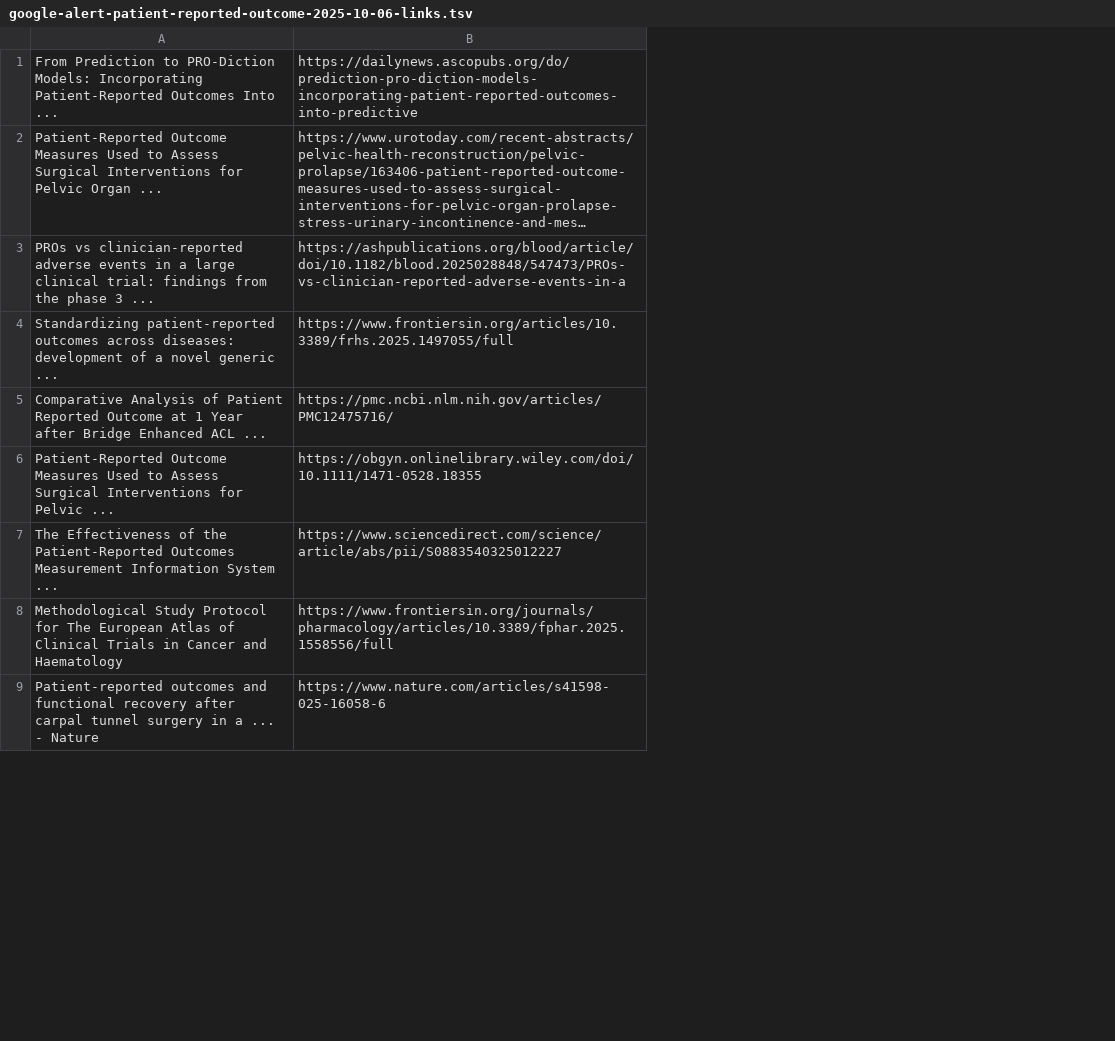
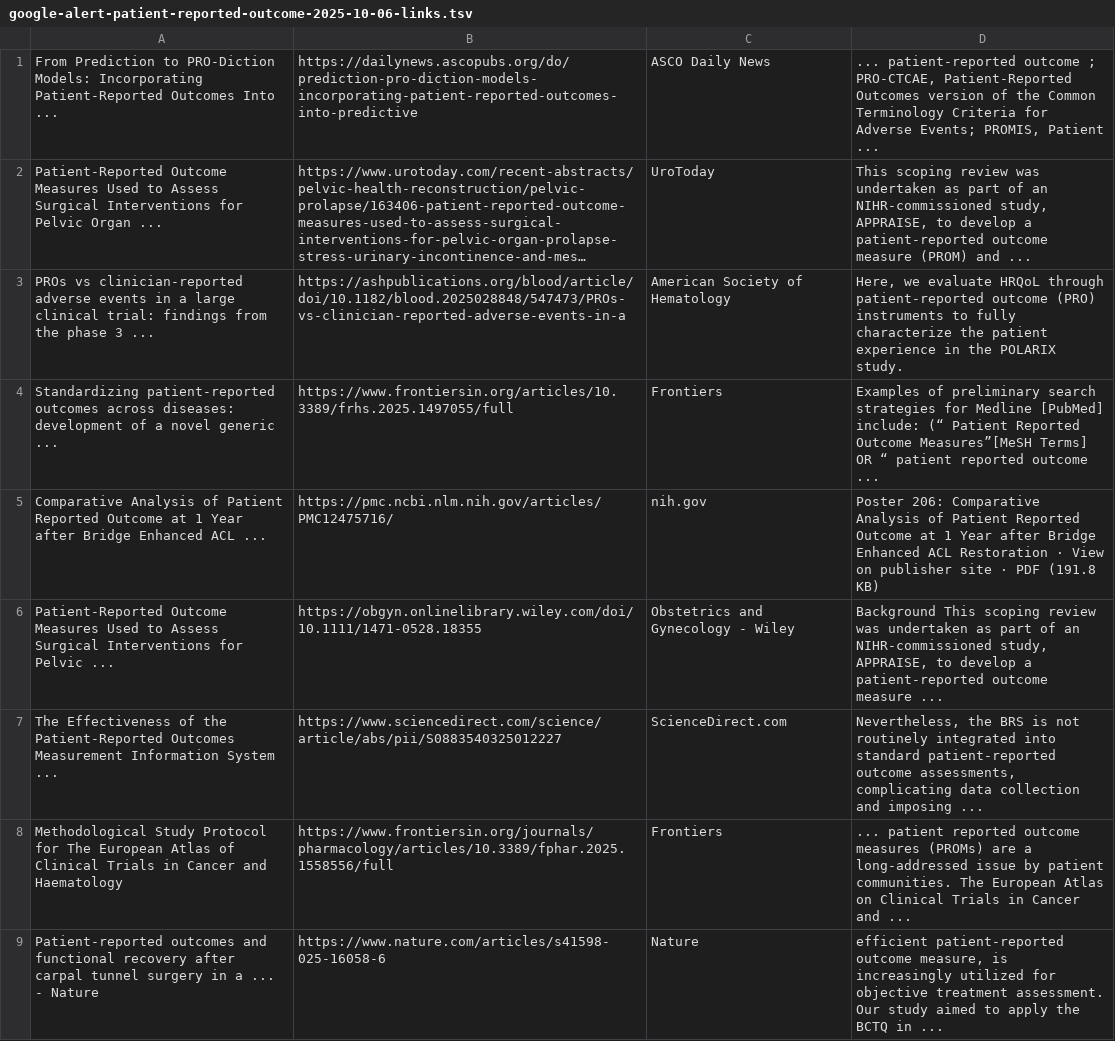
Before and after one commit to starfysh-tech/AppletScriptorium, a TSV file: Summarizer/Samples/google-alert-patient-reported-outcome-2025-10-06-links.tsv, drawn as a sheet; only a part is shown; long unchanged cells end in …; the diff names each change by its address in the sheet, - before the commit and + after, or states it on an @@ line.

Commit message:
summarizer: add metadata fixtures

```diff
--- a/Summarizer/Samples/google-alert-patient-reported-outcome-2025-10-06-links.tsv
+++ b/Summarizer/Samples/google-alert-patient-reported-outcome-2025-10-06-links.tsv
+column C, rows 1-9: ASCO Daily News | UroToday | American Society of Hematology | Frontiers | nih.gov | Obstetrics and Gynecology - Wiley | ScienceDirect.com | Frontiers | Nature
+column D, rows 1-9: ... patient-reported outcome ; PRO-CTCAE, Patient-Reported Outcomes version of the Common Terminology Criteria for Adverse Events; PROMIS, Patient ... | This scoping review was undertaken as part of an NIHR-commissioned study, APPRAISE, to develop a patient-reported outcome measure (PROM) and ... | Here, we evaluate HRQoL through patient-reported outcome (PRO) instruments to fully characterize the patient experience in the POLARIX study. | Examples of preliminary search strategies for Medline [PubMed] include: (“ Patient Reported Outcome Measures”[MeSH Terms] OR “ patient reported outcome ... | Poster 206: Comparative Analysis of Patient Reported Outcome at 1 Year after Bridge Enhanced ACL Restoration · View on publisher site · PDF (191.8 KB) | Background This scoping review was undertaken as part of an NIHR-commissioned study, APPRAISE, to develop a patient-reported outcome measure ... | Nevertheless, the BRS is not routinely integrated into standard patient-reported outcome assessments, complicating data collection and imposing ... | ... patient reported outcome measures (PROMs) are a long-addressed issue by patient communities. The European Atlas on Clinical Trials in Cancer and ... | efficient patient-reported outcome measure, is increasingly utilized for objective treatment assessment. Our study aimed to apply the BCTQ in ...
```
Also changed, not shown: 6 other files.
